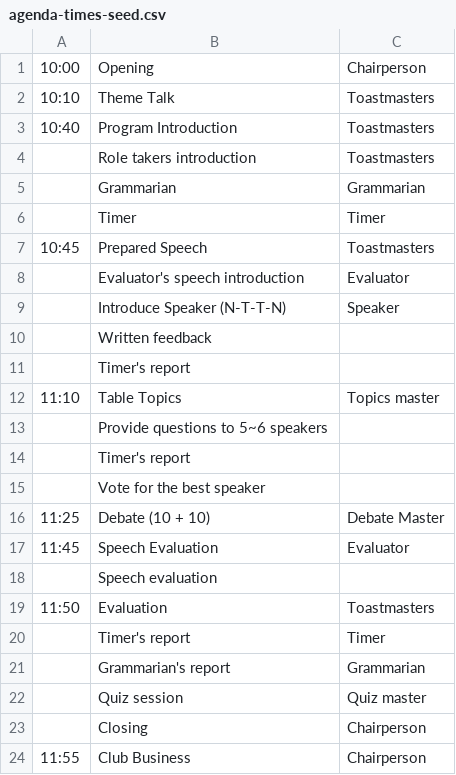
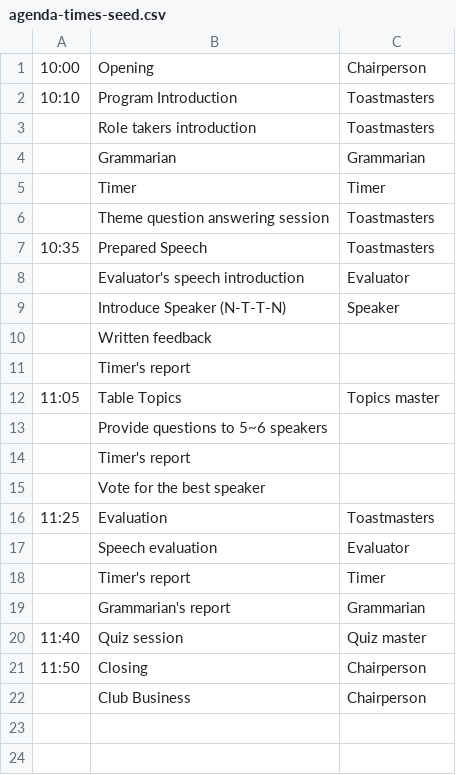
Before and after one commit to kimdj798/PCTM, a CSV file: apps-script/agenda-times-seed.csv, drawn as a sheet.

```diff
--- a/apps-script/agenda-times-seed.csv
+++ b/apps-script/agenda-times-seed.csv
@@ -1,4 +1,3 @@
 10:00,Opening,Chairperson
-10:10,Theme Talk,Toastmasters
-10:40,Program Introduction,Toastmasters
+10:10,Program Introduction,Toastmasters
 ,Role takers introduction,Toastmasters
@@ -6,3 +5,4 @@
 ,Timer,Timer
-10:45,Prepared Speech,Toastmasters
+,Theme question answering session,Toastmasters
+10:35,Prepared Speech,Toastmasters
 ,Evaluator's speech introduction,Evaluator
@@ -11,3 +11,3 @@
 ,Timer's report,
-11:10,Table Topics,Topics master
+11:05,Table Topics,Topics master
 ,Provide questions to 5~6 speakers,
@@ -15,10 +15,8 @@
 ,Vote for the best speaker,
-11:25,Debate (10 + 10),Debate Master
-11:45,Speech Evaluation,Evaluator
-,Speech evaluation,
-11:50,Evaluation,Toastmasters
+11:25,Evaluation,Toastmasters
+,Speech evaluation,Evaluator
 ,Timer's report,Timer
 ,Grammarian's report,Grammarian
-,Quiz session,Quiz master
-,Closing,Chairperson
-11:55,Club Business,Chairperson
+11:40,Quiz session,Quiz master
+11:50,Closing,Chairperson
+,Club Business,Chairperson
```
Also changed, not shown: 3 other files.
